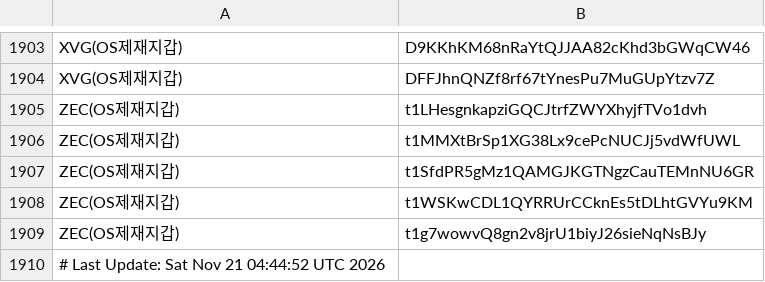
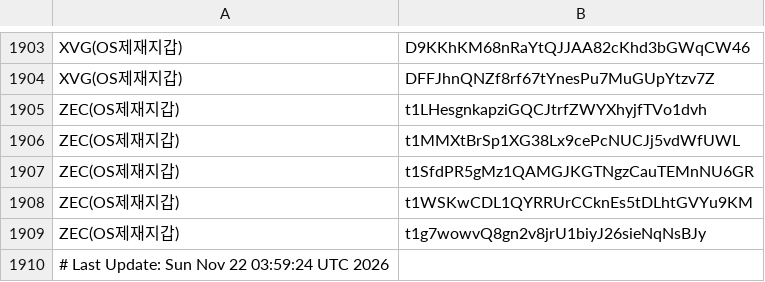
Before and after one commit to kuyongjin/blacklist-wallet-daily-check, a CSV file: opensanctions_addresses.csv, drawn as a sheet; only a part is shown, gaps mark what is left out.

```diff
--- a/opensanctions_addresses.csv
+++ b/opensanctions_addresses.csv
@@ -1909,2 +1909,2 @@ ZEC(OS제재지갑),t1WSKwCDL1QYRRUrCCknEs5tDLhtGVYu9KM
 ZEC(OS제재지갑),t1g7wowvQ8gn2v8jrU1biyJ26sieNqNsBJy
-# Last Update: Sat Nov 21 04:44:52 UTC 2026
+# Last Update: Sun Nov 22 03:59:24 UTC 2026
```
